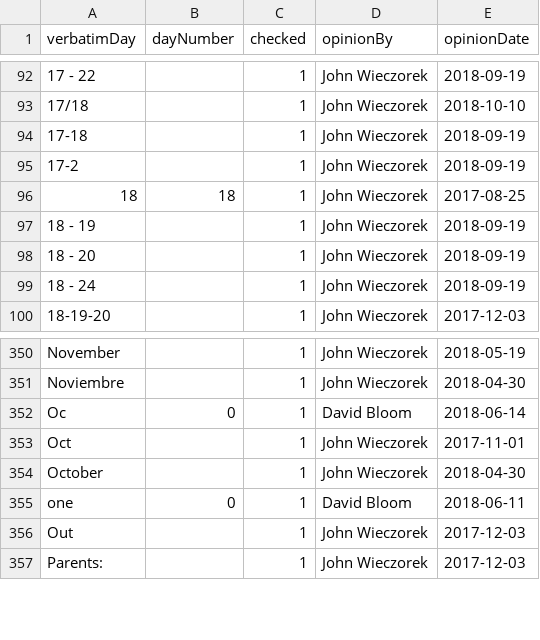
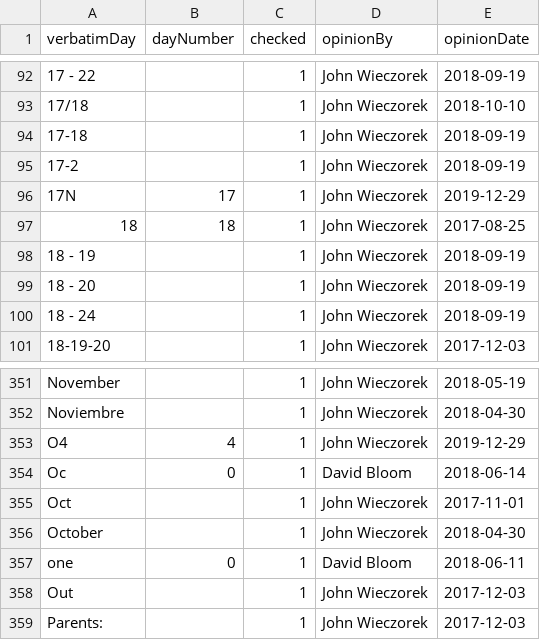
Before and after one commit to VertNet/DwCVocabs, a CSV file: vocabs/day.csv, drawn as a sheet; only a part is shown, gaps mark what is left out.

```diff
--- a/vocabs/day.csv
+++ b/vocabs/day.csv
@@ -95,2 +95,3 @@
 "17-2",,1,"John Wieczorek","2018-09-19"
+"17N",17,1,"John Wieczorek","2019-12-29"
 "18",18,1,"John Wieczorek","2017-08-25"
@@ -351,2 +352,3 @@
 "Noviembre",,1,"John Wieczorek","2018-04-30"
+"O4",4,1,"John Wieczorek","2019-12-29"
 "Oc",0,1,"David Bloom","2018-06-14"
```
Also changed, not shown: vocabs/DarwinCloud.csv, vocabs/LengthConversion.csv, 13 other files.
